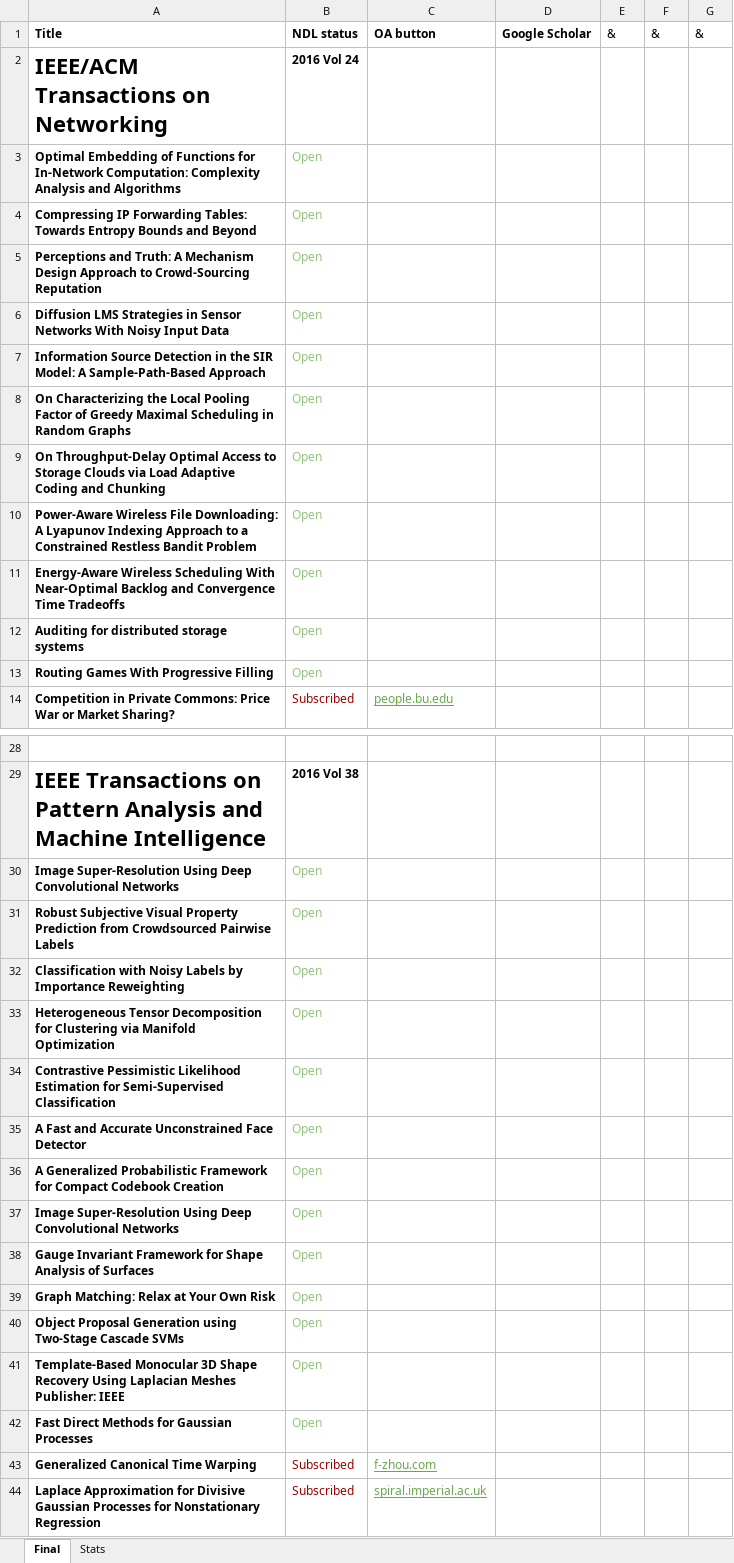
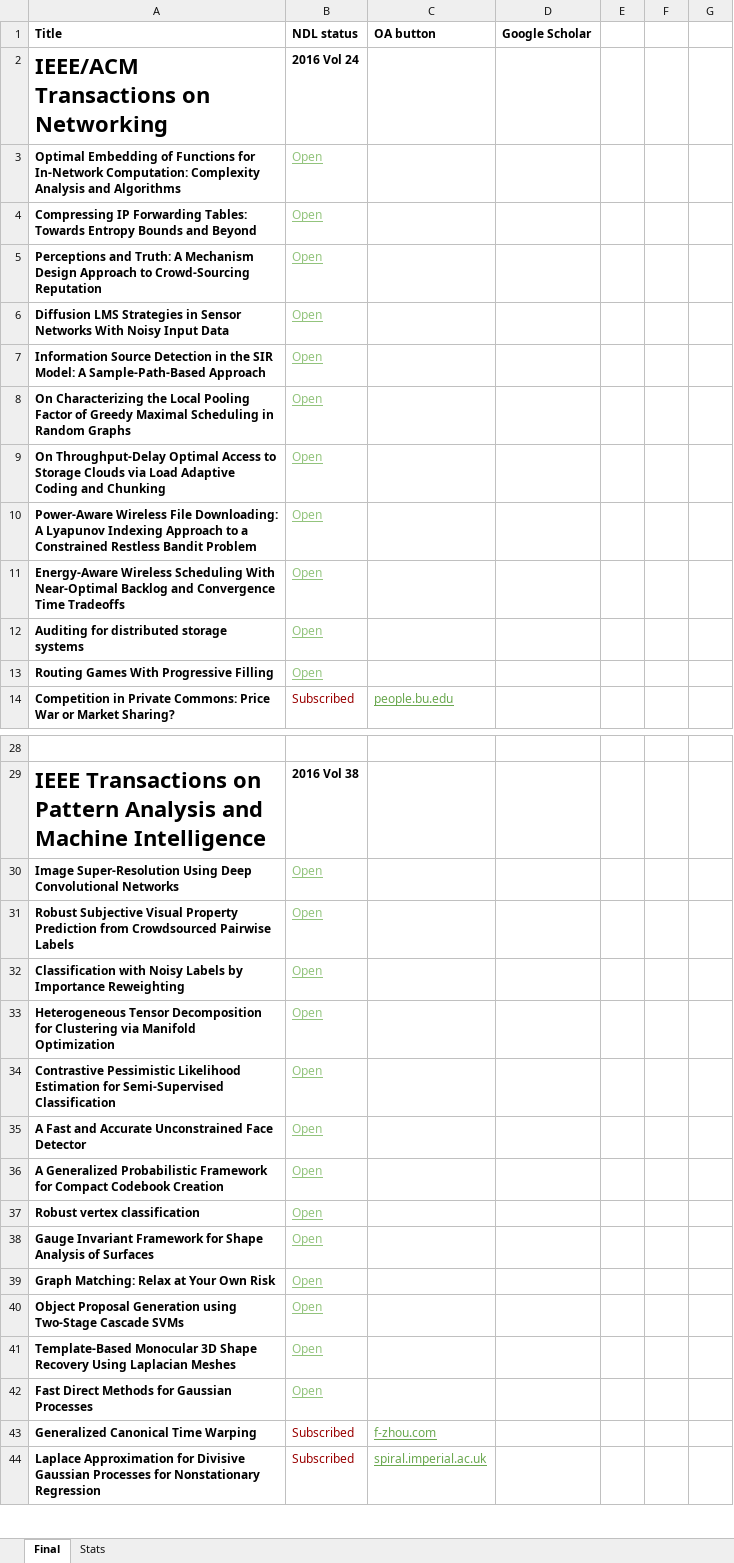
Before and after one commit to soumyaxyz/illumine, an Excel workbook: Illumine_dataset.xlsx, sheet Final, drawn as a sheet; only a part is shown, gaps mark what is left out; values as stored, in another font and other column widths than the file's, no borders; charts and pictures not drawn; the diff covers the shown part only; the diff names each change by its address in the sheet, - before the commit and + after, or states it on an @@ line.

```diff
--- a/Illumine_dataset.xlsx (sheet Final)
+++ b/Illumine_dataset.xlsx (sheet Final)
-E1: &
+E1: (empty)
-F1: &
+F1: (empty)
-G1: &
+G1: (empty)
-B3:B13 underline: off
+B3:B13 underline: on
-B30:B42 underline: off
+B30:B42 underline: on
-A37 (Title): Image Super-Resolution Using Deep Convolutional Networks
+A37 (Title): Robust vertex classification
-A41 (Title): …Laplacian Meshes Publisher: IEEE
+A41 (Title): …Laplacian Meshes
```
Also changed, not shown: cell formats elsewhere in this sheet, formulas that keep their value, 1 other file.
